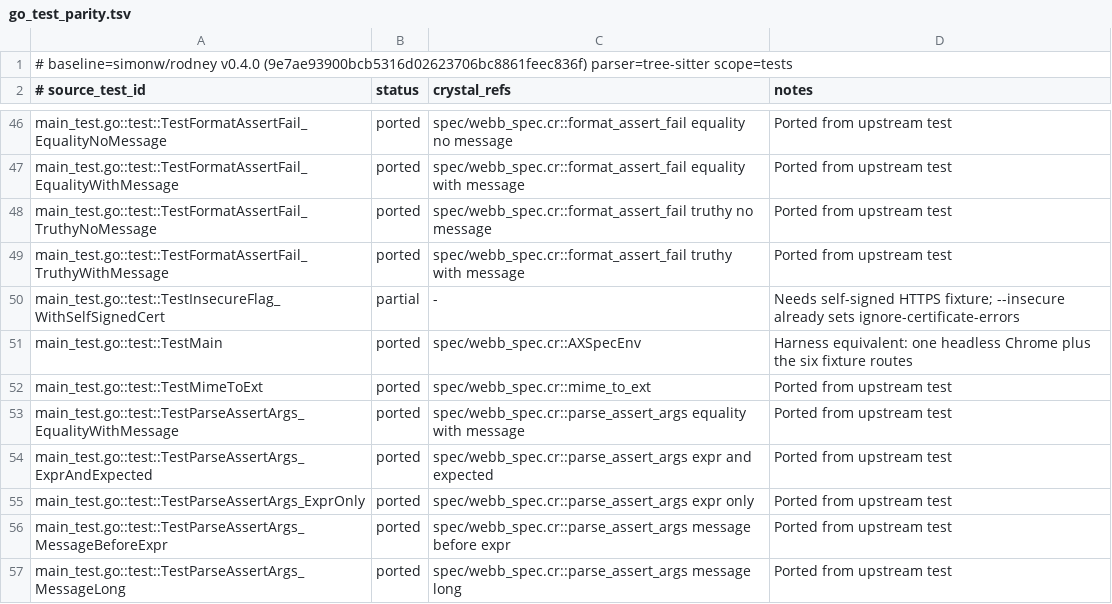
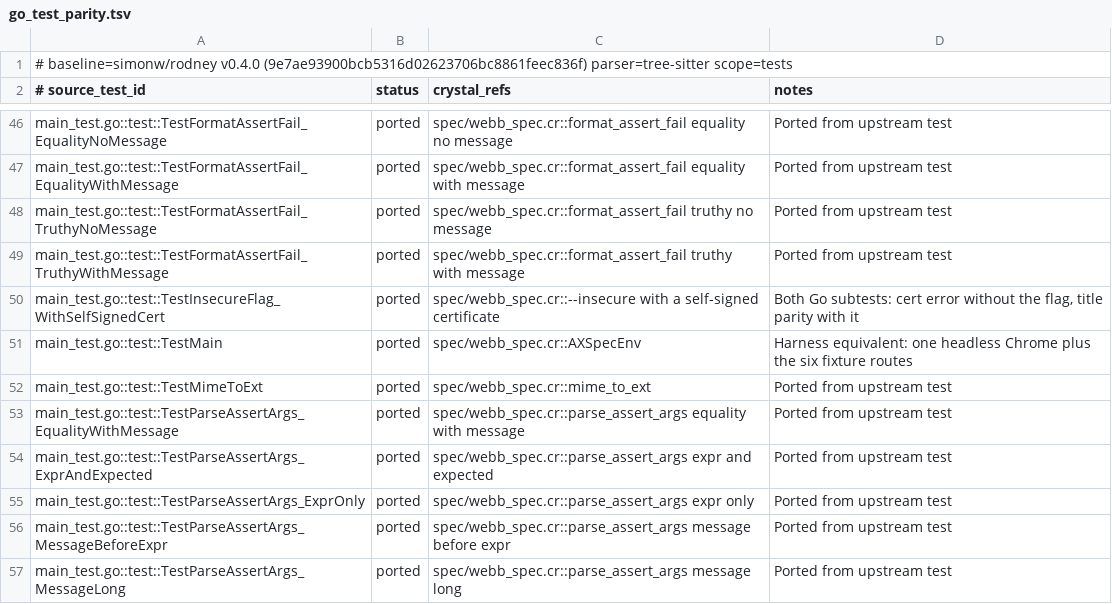
Before and after one commit to dsisnero/webb, a TSV file: plans/inventory/go_test_parity.tsv, drawn as a sheet; only a part is shown, gaps mark what is left out.

```diff
--- a/plans/inventory/go_test_parity.tsv
+++ b/plans/inventory/go_test_parity.tsv
@@ -49,3 +49,3 @@ main_test.go::test::TestFormatAssertFail_TruthyNoMessage	ported	spec/webb_spec.c
 main_test.go::test::TestFormatAssertFail_TruthyWithMessage	ported	spec/webb_spec.cr::format_assert_fail truthy with message	Ported from upstream test
-main_test.go::test::TestInsecureFlag_WithSelfSignedCert	partial	-	Needs self-signed HTTPS fixture; --insecure already sets ignore-certificate-errors
+main_test.go::test::TestInsecureFlag_WithSelfSignedCert	ported	spec/webb_spec.cr::--insecure with a self-signed certificate	Both Go subtests: cert error without the flag, title parity with it
 main_test.go::test::TestMain	ported	spec/webb_spec.cr::AXSpecEnv	Harness equivalent: one headless Chrome plus the six fixture routes
```
Also changed, not shown: plans/inventory/go_port_inventory.tsv, 2 other files.
